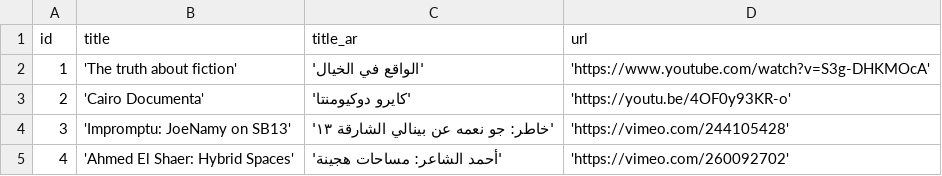
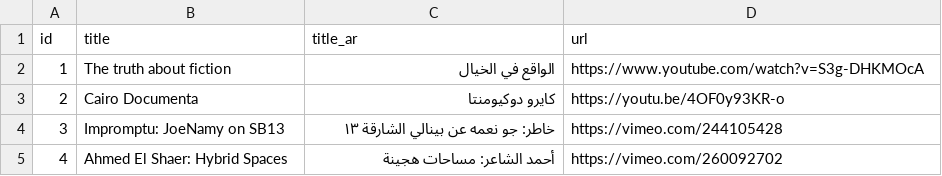
Before and after one commit to MedrarTV/Vivi, a CSV file: flask_input_app/dictionaries/title_of_edited_videos.csv, drawn as a sheet; the diff names each change by its address in the sheet, - before the commit and + after, or states it on an @@ line.

```diff
--- a/flask_input_app/dictionaries/title_of_edited_videos.csv
+++ b/flask_input_app/dictionaries/title_of_edited_videos.csv
-B2 (title): 'The truth about fiction'
+B2 (title): The truth about fiction
-C2 (title_ar): 'الواقع في الخيال'
+C2 (title_ar): الواقع في الخيال
-D2 (url): 'https://www.youtube.com/watch?v=S3g-DHKMOcA'
+D2 (url): https://www.youtube.com/watch?v=S3g-DHKMOcA
-B3 (title): 'Cairo Documenta'
+B3 (title): Cairo Documenta
-C3 (title_ar): 'كايرو دوكيومنتا'
+C3 (title_ar): كايرو دوكيومنتا
-D3 (url): 'https://youtu.be/4OF0y93KR-o'
+D3 (url): https://youtu.be/4OF0y93KR-o
-B4 (title): 'Impromptu: JoeNamy on SB13'
+B4 (title): Impromptu: JoeNamy on SB13
-C4 (title_ar): 'خاطر: جو نعمه عن بينالي الشارقة ١٣'
+C4 (title_ar): خاطر: جو نعمه عن بينالي الشارقة ١٣
-D4 (url): 'https://vimeo.com/244105428'
+D4 (url): https://vimeo.com/244105428
-B5 (title): 'Ahmed El Shaer: Hybrid Spaces'
+B5 (title): Ahmed El Shaer: Hybrid Spaces
-C5 (title_ar): 'أحمد الشاعر: مساحات هجينة'
+C5 (title_ar): أحمد الشاعر: مساحات هجينة
-D5 (url): 'https://vimeo.com/260092702'
+D5 (url): https://vimeo.com/260092702
```
Also changed, not shown: flask_input_app/dictionaries/venues.csv, 5 other files.
